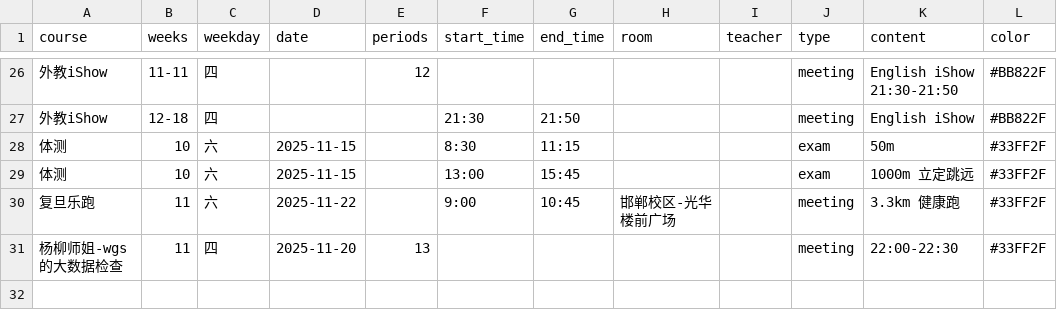
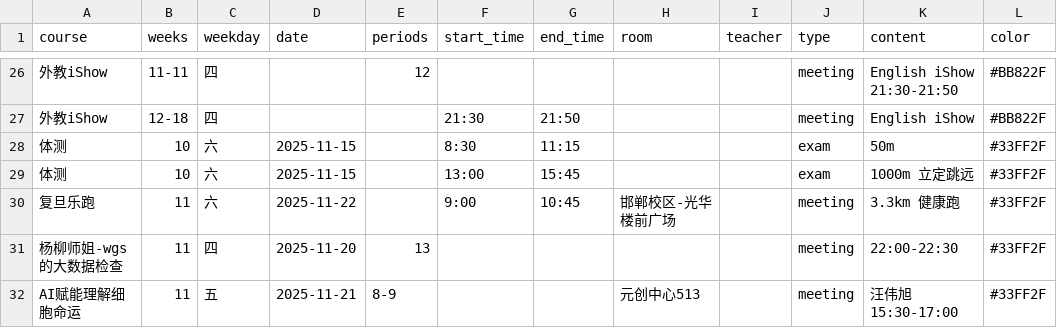
Before and after one commit to CZHanoi/blog, a CSV file: src/.vuepress/public/bodhi-events.csv, drawn as a sheet; only a part is shown, gaps mark what is left out; the diff names each change by its address in the sheet, - before the commit and + after, or states it on an @@ line.

Commit message:
o&g

```diff
--- a/src/.vuepress/public/bodhi-events.csv
+++ b/src/.vuepress/public/bodhi-events.csv
+row 32: AI赋能理解细胞命运 | 11 | 五 | 2025-11-21 | 8-9 |  |  | 元创中心513 |  | meeting | 汪伟旭 15:30-17:00 | #33FF2F
```
